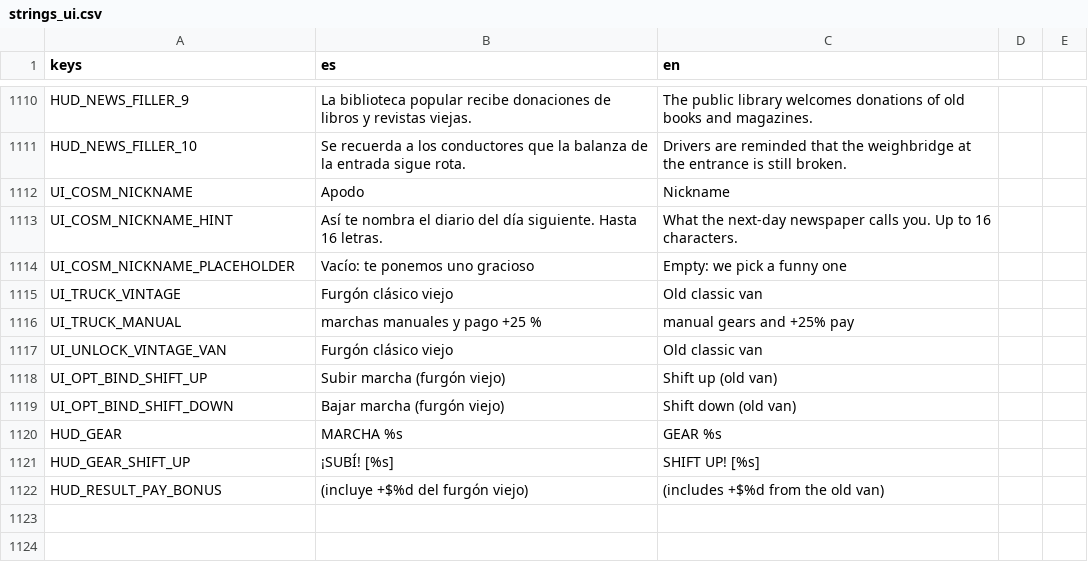
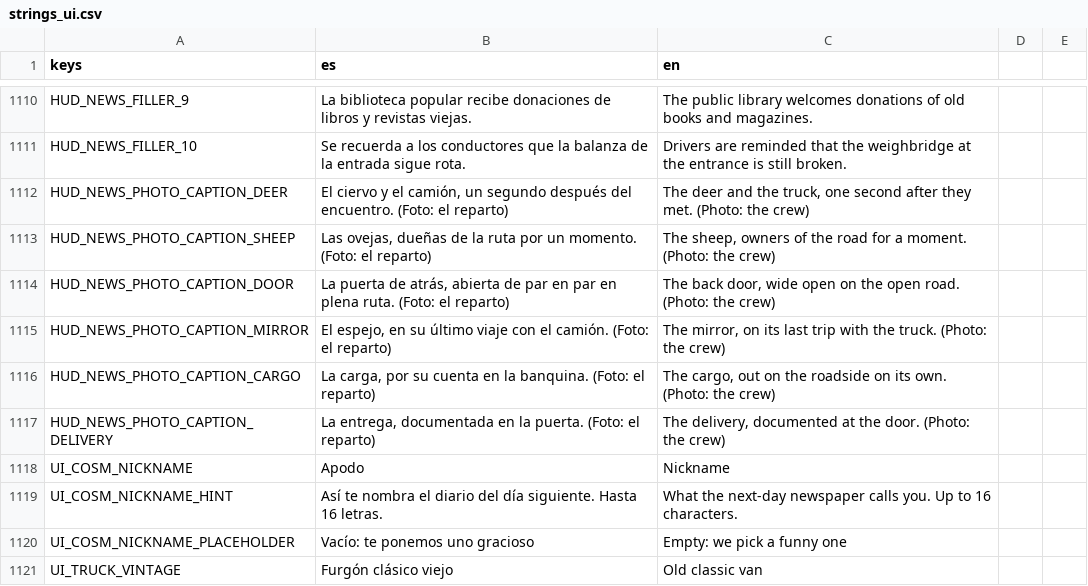
Before and after one commit to Delestal94/Prometeus, a CSV file: do-not-drop/translations/strings_ui.csv, drawn as a sheet; only a part is shown, gaps mark what is left out; the shorter side is filled out with more unchanged rows.

```diff
--- a/do-not-drop/translations/strings_ui.csv
+++ b/do-not-drop/translations/strings_ui.csv
@@ -1129,2 +1129,8 @@ HUD_NEWS_FILLER_9,La biblioteca popular recibe donaciones de libros y revistas v
 HUD_NEWS_FILLER_10,Se recuerda a los conductores que la balanza de la entrada sigue rota.,Drivers are reminded that the weighbridge at the entrance is still broken.
+HUD_NEWS_PHOTO_CAPTION_DEER,"El ciervo y el camión, un segundo después del encuentro. (Foto: el reparto)","The deer and the truck, one second after they met. (Photo: the crew)"
+HUD_NEWS_PHOTO_CAPTION_SHEEP,"Las ovejas, dueñas de la ruta por un momento. (Foto: el reparto)","The sheep, owners of the road for a moment. (Photo: the crew)"
+HUD_NEWS_PHOTO_CAPTION_DOOR,"La puerta de atrás, abierta de par en par en plena ruta. (Foto: el reparto)","The back door, wide open on the open road. (Photo: the crew)"
+HUD_NEWS_PHOTO_CAPTION_MIRROR,"El espejo, en su último viaje con el camión. (Foto: el reparto)","The mirror, on its last trip with the truck. (Photo: the crew)"
+HUD_NEWS_PHOTO_CAPTION_CARGO,"La carga, por su cuenta en la banquina. (Foto: el reparto)","The cargo, out on the roadside on its own. (Photo: the crew)"
+HUD_NEWS_PHOTO_CAPTION_DELIVERY,"La entrega, documentada en la puerta. (Foto: el reparto)","The delivery, documented at the door. (Photo: the crew)"
 UI_COSM_NICKNAME,Apodo,Nickname
```
Also changed, not shown: 28 other files.
